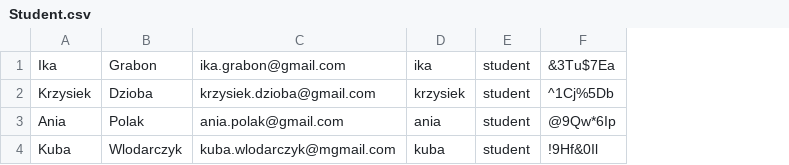
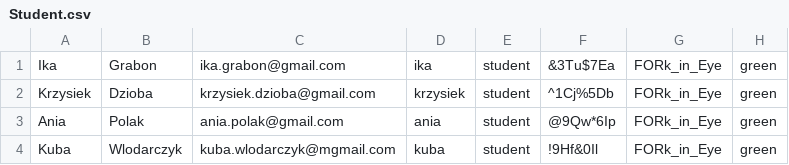
Before and after one commit to Jakubwlodarczyk/python-ccms-fork-in-eye, a CSV file: Student.csv, drawn as a sheet; the diff names each change by its address in the sheet, - before the commit and + after, or states it on an @@ line.

Commit message:
change student csv, and add attributes 'team, card' change printing methods, and create student table

```diff
--- a/Student.csv
+++ b/Student.csv
+column G, rows 1-4: all FORk_in_Eye
+column H, rows 1-4: all green
```
Also changed, not shown: 5 other files.
